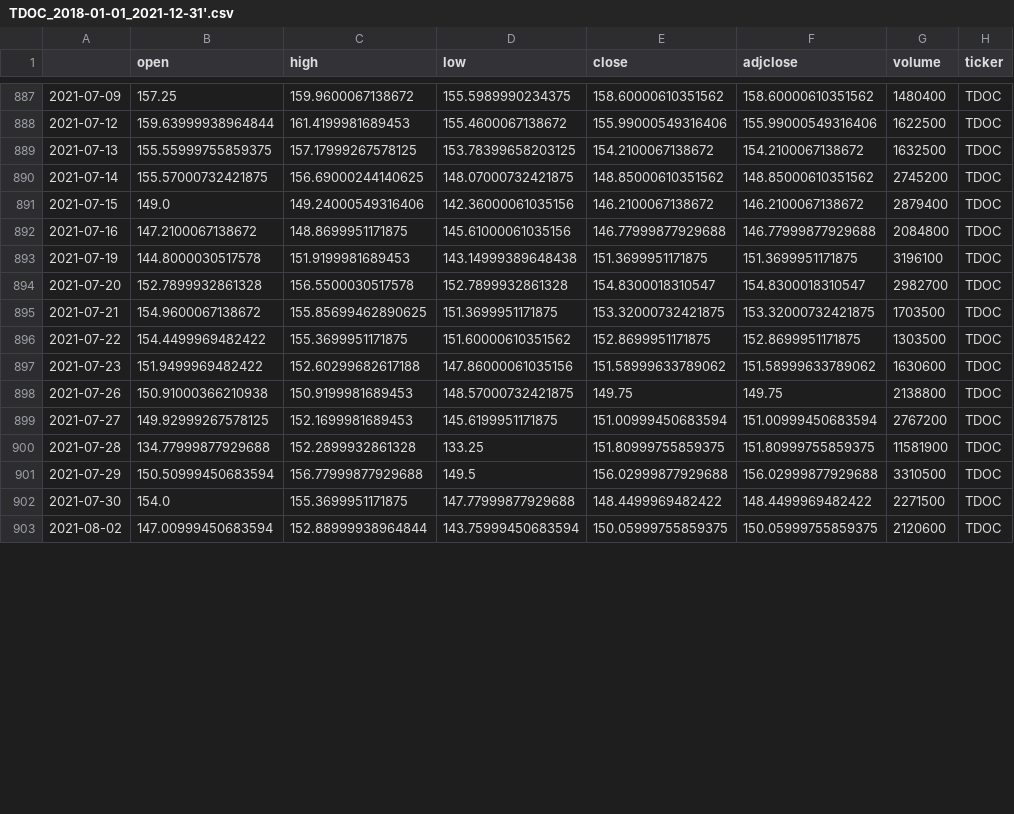
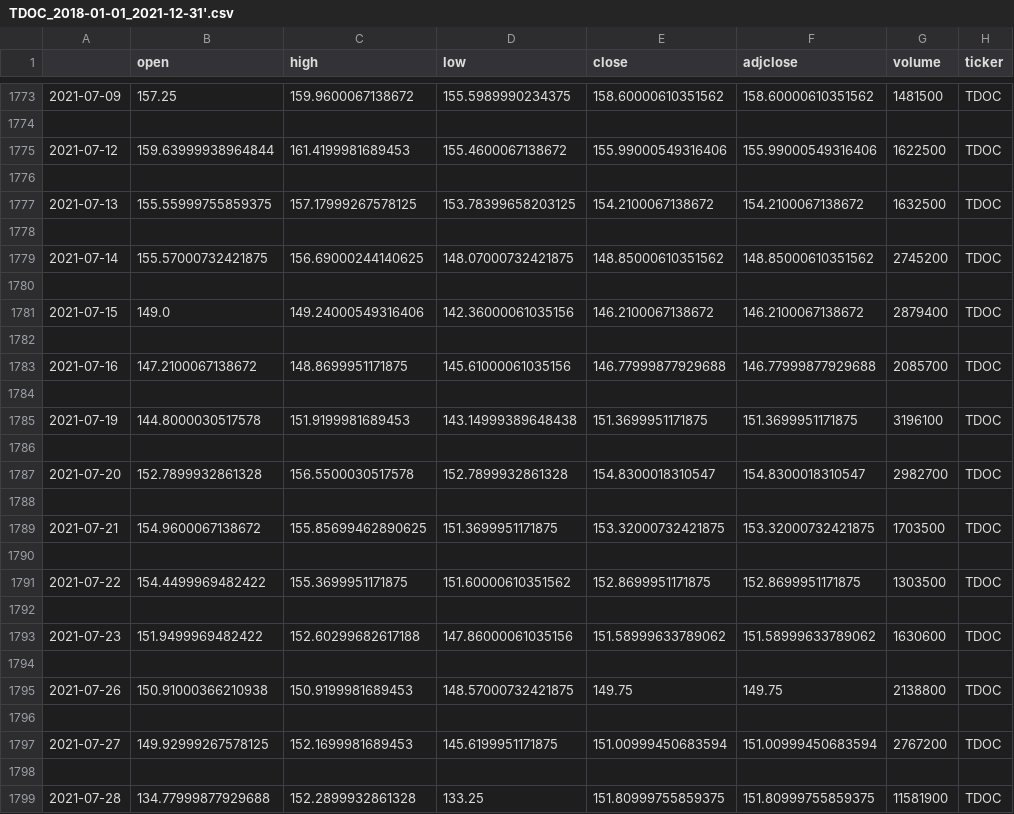
Before and after one commit to promo888/ai, a CSV file: data/TDOC_2018-01-01_2021-12-31'.csv, drawn as a sheet; only a part is shown, gaps mark what is left out; the shorter side is filled out with more unchanged rows; the diff covers the shown part only.

```diff
--- a/data/TDOC_2018-01-01_2021-12-31'.csv
+++ b/data/TDOC_2018-01-01_2021-12-31'.csv
@@ -887,14 +1773,27 @@
-2021-07-09,157.25,159.9600067138672,155.5989990234375,158.60000610351562,158.60000610351562,1480400,TDOC
+2021-07-09,157.25,159.9600067138672,155.5989990234375,158.60000610351562,158.60000610351562,1481500,TDOC
+
 2021-07-12,159.63999938964844,161.4199981689453,155.4600067138672,155.99000549316406,155.99000549316406,1622500,TDOC
+
 2021-07-13,155.55999755859375,157.17999267578125,153.78399658203125,154.2100067138672,154.2100067138672,1632500,TDOC
+
 2021-07-14,155.57000732421875,156.69000244140625,148.07000732421875,148.85000610351562,148.85000610351562,2745200,TDOC
+
 2021-07-15,149.0,149.24000549316406,142.36000061035156,146.2100067138672,146.2100067138672,2879400,TDOC
-2021-07-16,147.2100067138672,148.8699951171875,145.61000061035156,146.77999877929688,146.77999877929688,2084800,TDOC
+
+2021-07-16,147.2100067138672,148.8699951171875,145.61000061035156,146.77999877929688,146.77999877929688,2085700,TDOC
+
 2021-07-19,144.8000030517578,151.9199981689453,143.14999389648438,151.3699951171875,151.3699951171875,3196100,TDOC
+
 2021-07-20,152.7899932861328,156.5500030517578,152.7899932861328,154.8300018310547,154.8300018310547,2982700,TDOC
+
 2021-07-21,154.9600067138672,155.85699462890625,151.3699951171875,153.32000732421875,153.32000732421875,1703500,TDOC
+
 2021-07-22,154.4499969482422,155.3699951171875,151.60000610351562,152.8699951171875,152.8699951171875,1303500,TDOC
+
 2021-07-23,151.9499969482422,152.60299682617188,147.86000061035156,151.58999633789062,151.58999633789062,1630600,TDOC
+
 2021-07-26,150.91000366210938,150.9199981689453,148.57000732421875,149.75,149.75,2138800,TDOC
+
 2021-07-27,149.92999267578125,152.1699981689453,145.6199951171875,151.00999450683594,151.00999450683594,2767200,TDOC
+
 2021-07-28,134.77999877929688,152.2899932861328,133.25,151.80999755859375,151.80999755859375,11581900,TDOC
```
Also changed, not shown: 895 added rows and 1 edited cell elsewhere in this file, data/GSPC_2018-01-01_2021-12-31'.csv, 6 other files.
